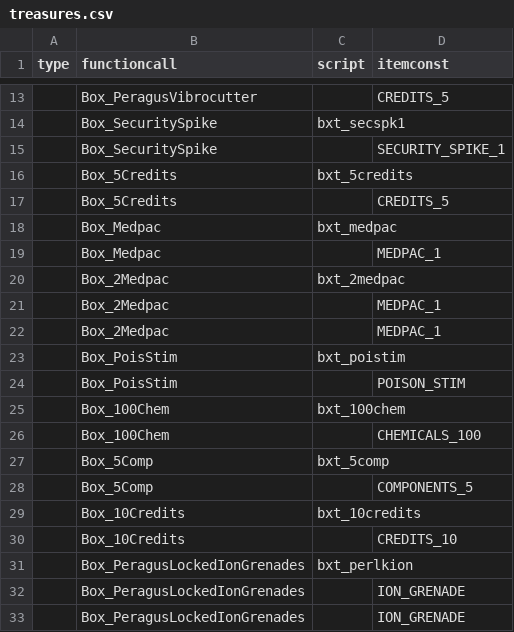
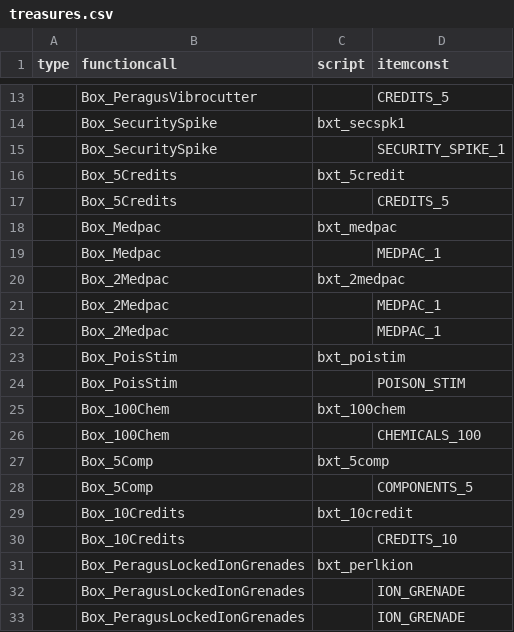
Before and after one commit to Box65535/Box-KOTOR-Mods, a CSV file: BoxTSLMod/Generators/Data/treasures.csv, drawn as a sheet; only a part is shown, gaps mark what is left out.

```diff
--- a/BoxTSLMod/Generators/Data/treasures.csv
+++ b/BoxTSLMod/Generators/Data/treasures.csv
@@ -15,3 +15,3 @@ type	functioncall	script	itemconst
 	Box_SecuritySpike		SECURITY_SPIKE_1
-	Box_5Credits	bxt_5credits	
+	Box_5Credits	bxt_5credit	
 	Box_5Credits		CREDITS_5
@@ -28,3 +28,3 @@ type	functioncall	script	itemconst
 	Box_5Comp		COMPONENTS_5
-	Box_10Credits	bxt_10credits	
+	Box_10Credits	bxt_10credit	
 	Box_10Credits		CREDITS_10
```
